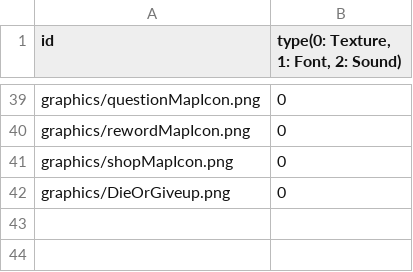
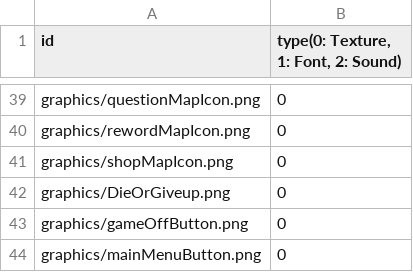
Before and after one commit to minu1117/SlayTheSpire, a CSV file: sfml-framework-bin/Resources.csv, drawn as a sheet; only a part is shown, gaps mark what is left out; the diff names each change by its address in the sheet, - before the commit and + after, or states it on an @@ line.

```diff
--- a/sfml-framework-bin/Resources.csv
+++ b/sfml-framework-bin/Resources.csv
+row 43: graphics/gameOffButton.png | 0
+row 44: graphics/mainMenuButton.png | 0
```
Also changed, not shown: 5 other files.
